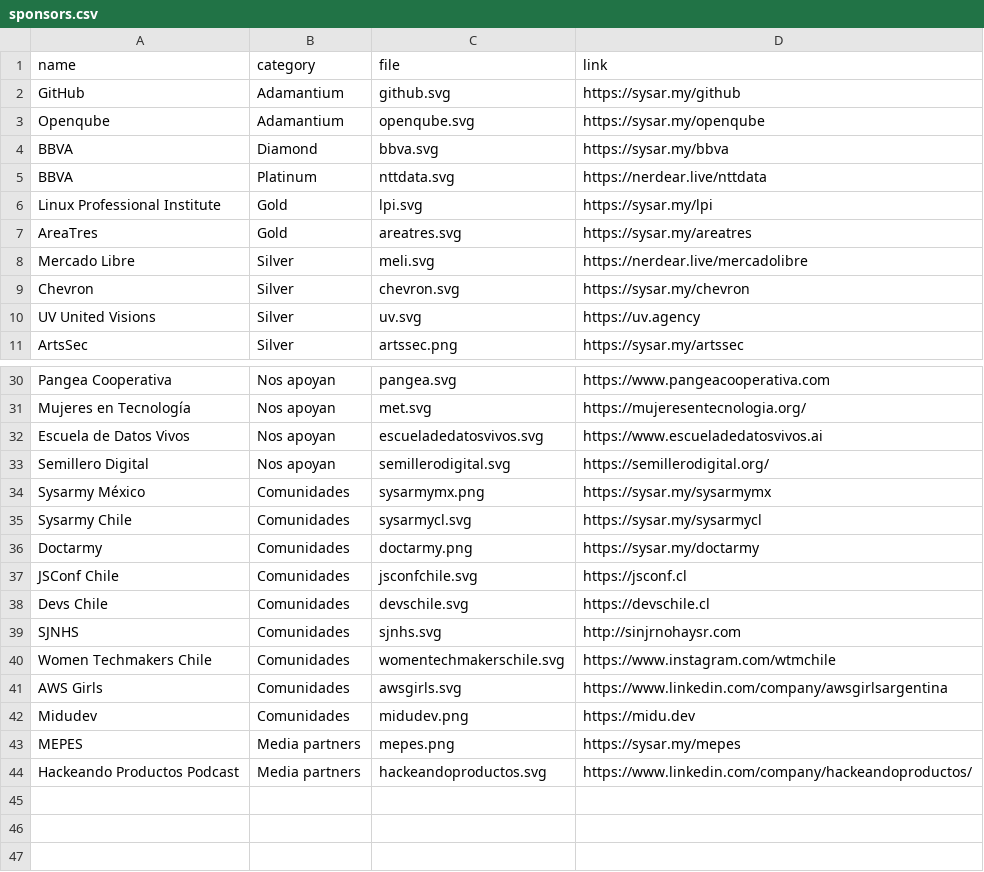
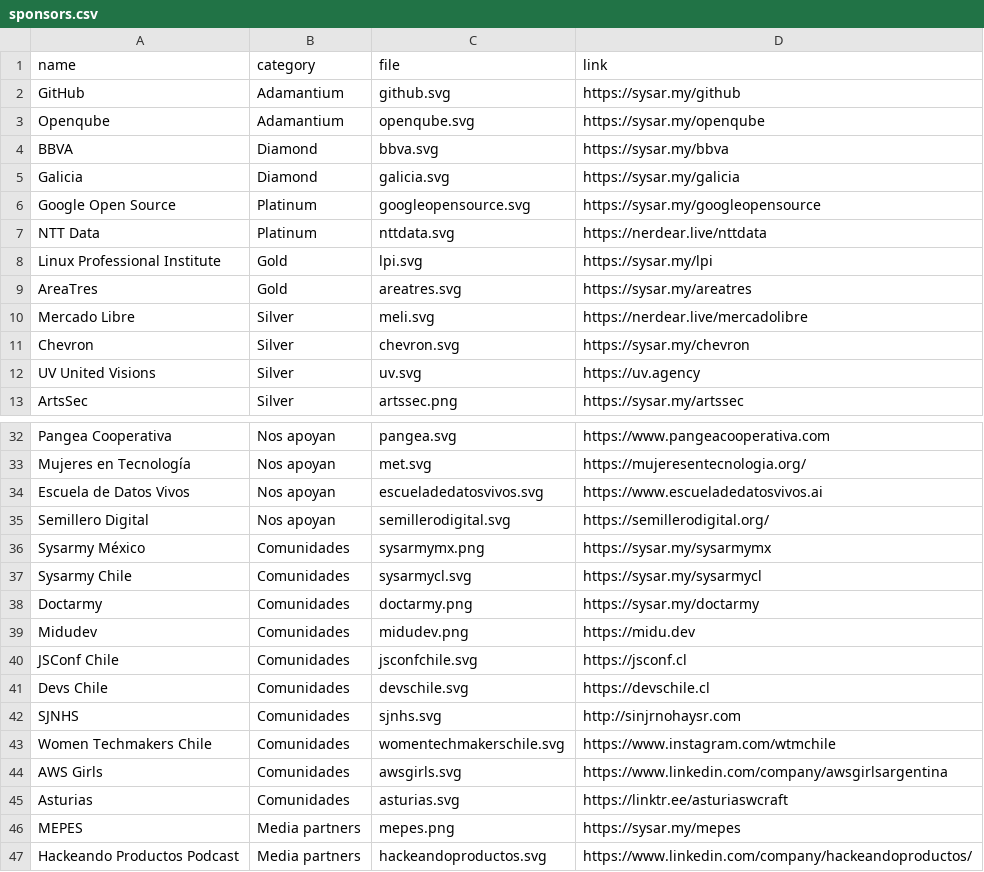
Before and after one commit to sysarmy/2024.nerdear.la, a CSV file: datasets/sponsors.csv, drawn as a sheet; only a part is shown, gaps mark what is left out; addresses are those after the commit; the diff names each change by its address in the sheet, - before the commit and + after, or states it on an @@ line.

Commit message:
+sponsors

```diff
--- a/datasets/sponsors.csv
+++ b/datasets/sponsors.csv
+row 5: Galicia | Diamond | galicia.svg | https://sysar.my/galicia
+row 6: Google Open Source | Platinum | googleopensource.svg | https://sysar.my/googleopensource
-A7 (name): BBVA
+A7 (name): NTT Data
@@ row 42 moved to row 39: Midudev @@
+row 45: Asturias | Comunidades | asturias.svg | https://linktr.ee/asturiaswcraft
```
Also changed, not shown: 5 other files.
